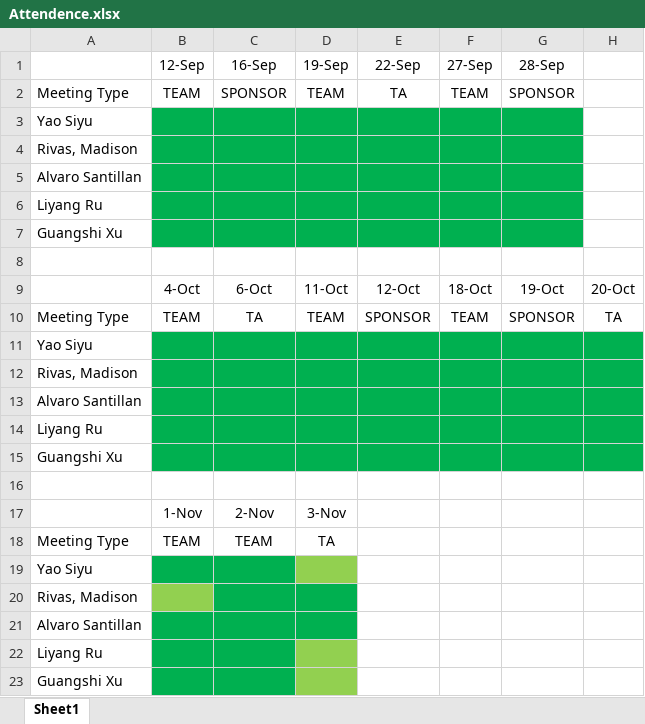
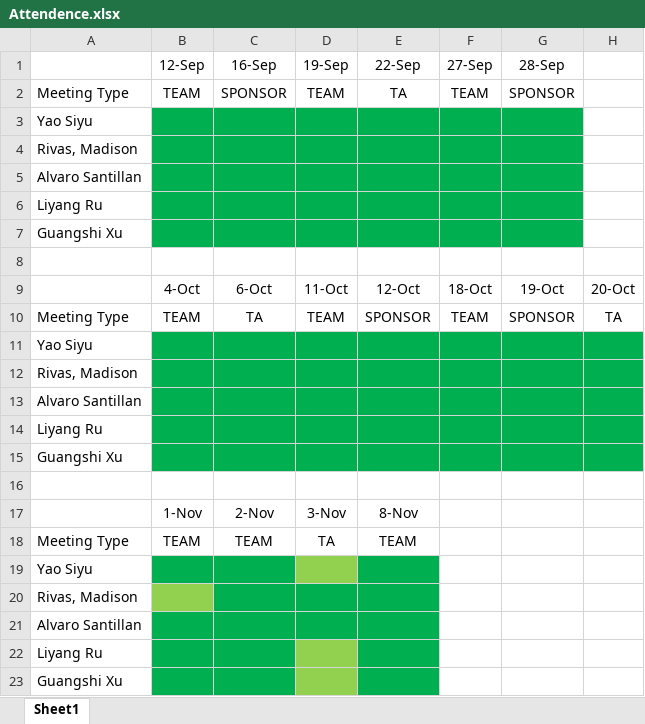
Before and after one commit to alvaro-santillan/csci-4308-software-engineering-project-1, an Excel workbook: Admin/Attendance/Attendence.xlsx, sheet Sheet1, drawn as a sheet; only a part is shown; values as stored, in another font and other column widths than the file's, no borders; the diff names each change by its address in the sheet, - before the commit and + after, or states it on an @@ line.

Commit message:
Updated Attendence 11/8/2020.

```diff
--- a/Admin/Attendance/Attendence.xlsx (sheet Sheet1)
+++ b/Admin/Attendance/Attendence.xlsx (sheet Sheet1)
-E17 (22-Sep): (empty)
+E17 (22-Sep): 8-Nov
-E18 (22-Sep): (empty)
+E18 (22-Sep): TEAM
-E19:E23 fill: none
+E19:E23 fill: #00B050
```
